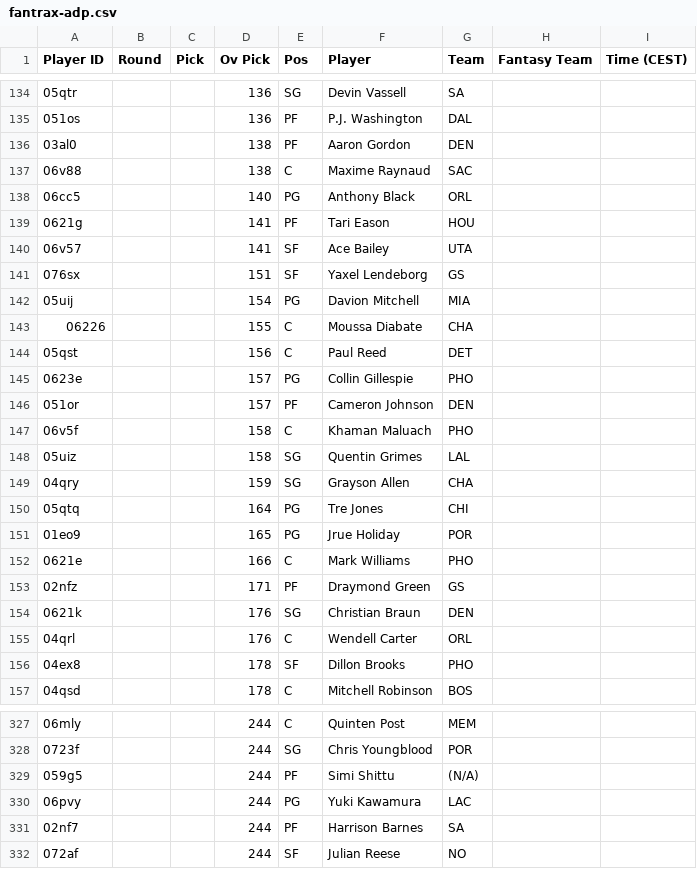
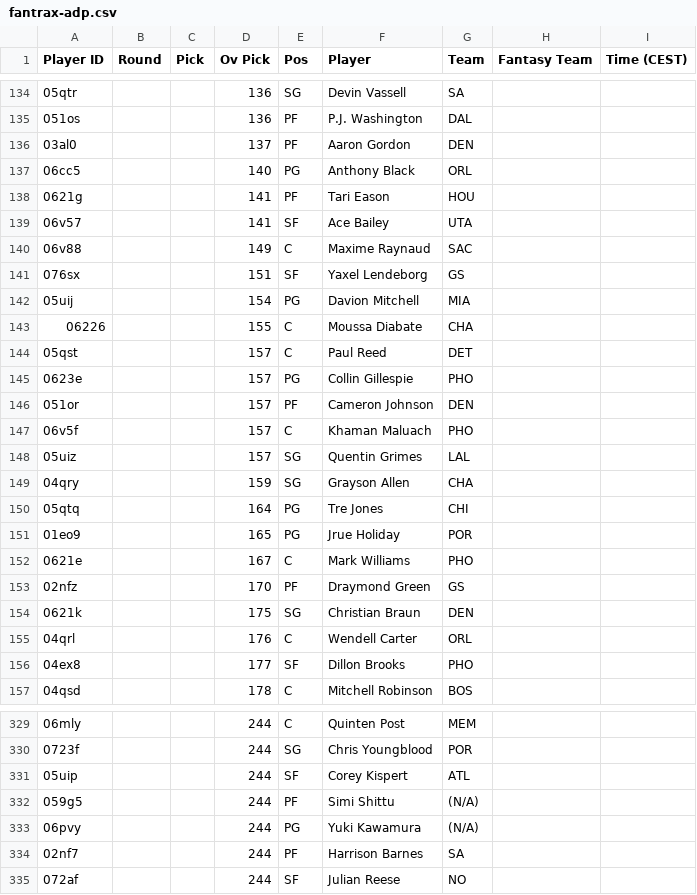
Before and after one commit to Pizzaratops/Taco-Tuesday-HQ, a CSV file: projections/data/fantrax-adp.csv, drawn as a sheet; only a part is shown, gaps mark what is left out; the diff covers the shown part only.

```diff
--- a/projections/data/fantrax-adp.csv
+++ b/projections/data/fantrax-adp.csv
@@ -135,4 +135,3 @@
 "051os","","","136","PF","P.J. Washington","DAL","",""
-"03al0","","","138","PF","Aaron Gordon","DEN","",""
-"06v88","","","138","C","Maxime Raynaud","SAC","",""
+"03al0","","","137","PF","Aaron Gordon","DEN","",""
 "06cc5","","","140","PG","Anthony Black","ORL","",""
@@ -140,2 +139,3 @@
 "06v57","","","141","SF","Ace Bailey","UTA","",""
+"06v88","","","149","C","Maxime Raynaud","SAC","",""
 "076sx","","","151","SF","Yaxel Lendeborg","GS","",""
@@ -143,7 +143,7 @@
 "06226","","","155","C","Moussa Diabate","CHA","",""
-"05qst","","","156","C","Paul Reed","DET","",""
+"05qst","","","157","C","Paul Reed","DET","",""
 "0623e","","","157","PG","Collin Gillespie","PHO","",""
 "051or","","","157","PF","Cameron Johnson","DEN","",""
-"06v5f","","","158","C","Khaman Maluach","PHO","",""
-"05uiz","","","158","SG","Quentin Grimes","LAL","",""
+"06v5f","","","157","C","Khaman Maluach","PHO","",""
+"05uiz","","","157","SG","Quentin Grimes","LAL","",""
 "04qry","","","159","SG","Grayson Allen","CHA","",""
@@ -151,7 +151,7 @@
 "01eo9","","","165","PG","Jrue Holiday","POR","",""
-"0621e","","","166","C","Mark Williams","PHO","",""
-"02nfz","","","171","PF","Draymond Green","GS","",""
-"0621k","","","176","SG","Christian Braun","DEN","",""
+"0621e","","","167","C","Mark Williams","PHO","",""
+"02nfz","","","170","PF","Draymond Green","GS","",""
+"0621k","","","175","SG","Christian Braun","DEN","",""
 "04qrl","","","176","C","Wendell Carter","ORL","",""
-"04ex8","","","178","SF","Dillon Brooks","PHO","",""
+"04ex8","","","177","SF","Dillon Brooks","PHO","",""
 "04qsd","","","178","C","Mitchell Robinson","BOS","",""
@@ -328,4 +330,5 @@
 "0723f","","","244","SG","Chris Youngblood","POR","",""
+"05uip","","","244","SF","Corey Kispert","ATL","",""
 "059g5","","","244","PF","Simi Shittu","(N/A)","",""
-"06pvy","","","244","PG","Yuki Kawamura","LAC","",""
+"06pvy","","","244","PG","Yuki Kawamura","(N/A)","",""
 "02nf7","","","244","PF","Harrison Barnes","SA","",""
```
Also changed, not shown: 7 added rows, 5 removed rows, 25 moved rows and 22 edited cells elsewhere in this file, 1 other file.
